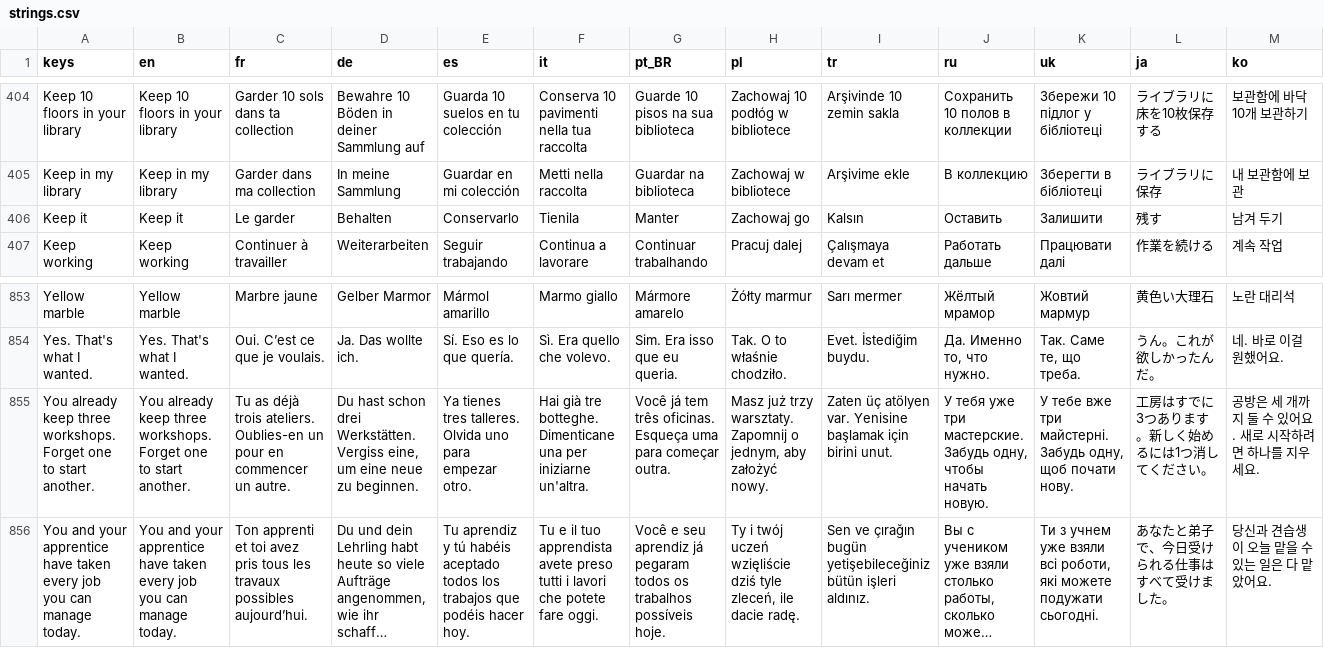
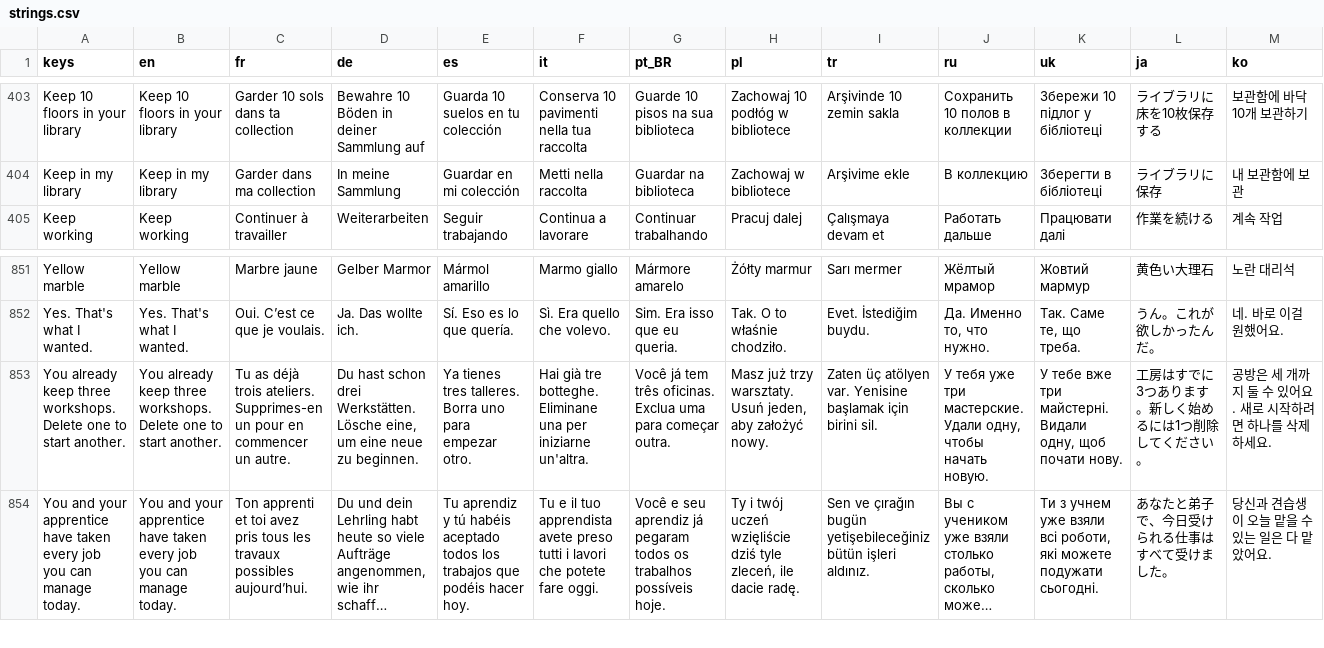
Before and after one commit to Evan260/Mosaicus-Maximus, a CSV file: game/translations/strings.csv, drawn as a sheet; only a part is shown, gaps mark what is left out; long unchanged cells end in …; removed rows and columns are numbered as before the commit, all else as after; rows hold the shown columns only; the diff covers the shown part only; the diff names each change by its address in the sheet, - before the commit and + after, or states it on an @@ line.

Commit message:
Call it Delete when a workshop is removed

```diff
--- a/game/translations/strings.csv
+++ b/game/translations/strings.csv
-row 406: Keep it | Keep it | Le garder | Behalten | Conservarlo | Tienila | Manter | Zachowaj go | Kalsın | Оставить | Залишити | 残す | 남겨 두기
-A853 (keys): …three workshops. Forget one to…
+A853 (keys): …three workshops. Delete one to…
-B853 (en): …three workshops. Forget one to…
+B853 (en): …three workshops. Delete one to…
-C853 (fr): …trois ateliers. Oublies-en un pour…
+C853 (fr): …trois ateliers. Supprimes-en un pour…
-D853 (de): …drei Werkstätten. Vergiss eine, um…
+D853 (de): …drei Werkstätten. Lösche eine, um…
-E853 (es): …tres talleres. Olvida uno para…
+E853 (es): …tres talleres. Borra uno para…
-F853 (it): …tre botteghe. Dimenticane una per…
+F853 (it): …tre botteghe. Eliminane una per…
-G853 (pt_BR): …três oficinas. Esqueça uma para…
+G853 (pt_BR): …três oficinas. Exclua uma para…
-H853 (pl): …trzy warsztaty. Zapomnij o jednym, aby założyć…
+H853 (pl): …trzy warsztaty. Usuń jeden, aby założyć…
-I853 (tr): …için birini unut.
+I853 (tr): …için birini sil.
-J853 (ru): …три мастерские. Забудь одну, чтобы…
+J853 (ru): …три мастерские. Удали одну, чтобы…
-K853 (uk): …три майстерні. Забудь одну, щоб…
+K853 (uk): …три майстерні. Видали одну, щоб…
-L853 (ja): 工房はすでに3つあります。新しく始めるには1つ消してください。
+L853 (ja): 工房はすでに3つあります。新しく始めるには1つ削除してください。
-M853 (ko): 공방은 세 개까지 둘 수 있어요. 새로 시작하려면 하나를 지우세요.
+M853 (ko): 공방은 세 개까지 둘 수 있어요. 새로 시작하려면 하나를 삭제하세요.
```
Also changed, not shown: 2 added rows, 3 removed rows and 27 edited cells elsewhere in this file, 15 other files.
